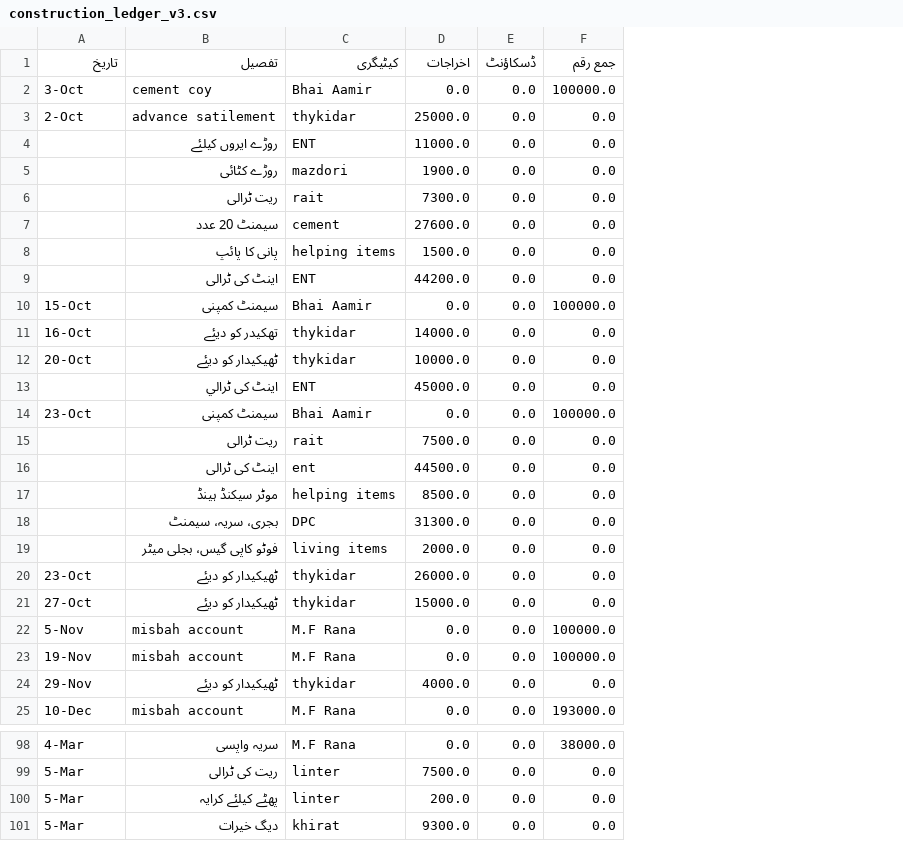
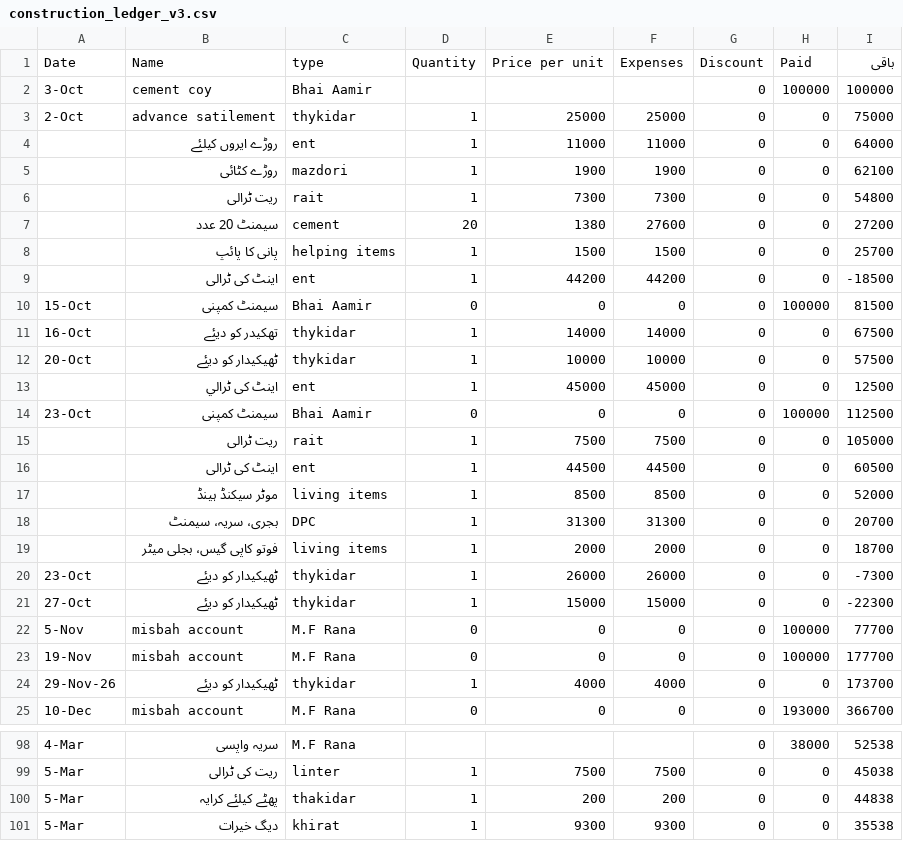
Before and after one commit to Fahad2770/Police-training-fahad, a CSV file: construction_ledger_v3.csv, drawn as a sheet; only a part is shown, gaps mark what is left out; removed rows and columns are numbered as before the commit, all else as after; the diff covers the shown part only; the diff names each change by its address in the sheet, - before the commit and + after, or states it on an @@ line.

Commit message:
Update construction_ledger_v3.csv

```diff
--- a/construction_ledger_v3.csv
+++ b/construction_ledger_v3.csv
-column D, rows 2-25: 0.0 | 25000.0 | 11000.0 | 1900.0 | 7300.0 | 27600.0 | 1500.0 | 44200.0 | 0.0 | 14000.0 | 10000.0 | 45000.0 | 0.0 | 7500.0 | 44500.0 | 8500.0 | 31300.0 | 2000.0 | 26000.0 | 15000.0 | 0.0 | 0.0 | 4000.0 | 0.0; rows 98-101: 0.0 | 7500.0 | 200.0 | 9300.0
-column E, rows 2-25: all 0.0; rows 98-101: all 0.0
-column F, rows 2-25: 100000.0 | 0.0 | 0.0 | 0.0 | 0.0 | 0.0 | 0.0 | 0.0 | 100000.0 | 0.0 | 0.0 | 0.0 | 100000.0 | 0.0 | 0.0 | 0.0 | 0.0 | 0.0 | 0.0 | 0.0 | 100000.0 | 100000.0 | 0.0 | 193000.0; rows 98-101: 38000.0 | 0.0 | 0.0 | 0.0
+column D, rows 3-25: 1 | 1 | 1 | 1 | 20 | 1 | 1 | 0 | 1 | 1 | 1 | 0 | 1 | 1 | 1 | 1 | 1 | 1 | 1 | 0 | 0 | 1 | 0; rows 99-101: all 1
+column E, rows 3-25: 25000 | 11000 | 1900 | 7300 | 1380 | 1500 | 44200 | 0 | 14000 | 10000 | 45000 | 0 | 7500 | 44500 | 8500 | 31300 | 2000 | 26000 | 15000 | 0 | 0 | 4000 | 0; rows 99-101: 7500 | 200 | 9300
+column F, rows 3-25: 25000 | 11000 | 1900 | 7300 | 27600 | 1500 | 44200 | 0 | 14000 | 10000 | 45000 | 0 | 7500 | 44500 | 8500 | 31300 | 2000 | 26000 | 15000 | 0 | 0 | 4000 | 0; rows 99-101: 7500 | 200 | 9300
+column G, rows 2-25: all 0; rows 98-101: all 0
+column H, rows 2-25: 100000 | 0 | 0 | 0 | 0 | 0 | 0 | 0 | 100000 | 0 | 0 | 0 | 100000 | 0 | 0 | 0 | 0 | 0 | 0 | 0 | 100000 | 100000 | 0 | 193000; rows 98-101: 38000 | 0 | 0 | 0
+column I, rows 2-25: 100000 | 75000 | 64000 | 62100 | 54800 | 27200 | 25700 | -18500 | 81500 | 67500 | 57500 | 12500 | 112500 | 105000 | 60500 | 52000 | 20700 | 18700 | -7300 | -22300 | 77700 | 177700 | 173700 | 366700; rows 98-101: 52538 | 45038 | 44838 | 35538
-row 1: تاریخ | تفصیل | کیٹیگری | اخراجات | ڈسکاؤنٹ | جمع رقم
+row 1: Date | Name | type | Quantity | Price per unit | Expenses | Discount | Paid | باقی
-C4: ENT
+C4: ent
-C9: ENT
+C9: ent
-C13: ENT
+C13: ent
-C17: helping items
+C17: living items
-B19: فوٹو کاپی گیس، بجلی میٹر
+B19: فوتو کاپی گیس، بجلی میٹر
-A24: 29-Nov
+A24: 29-Nov-26
-C100: linter
+C100: thakidar
```
Also changed, not shown: 1 added row, 1 removed row and 27 edited cells elsewhere in this file.
